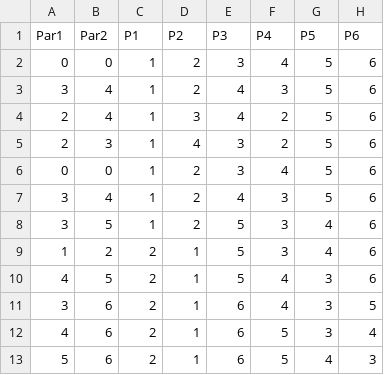
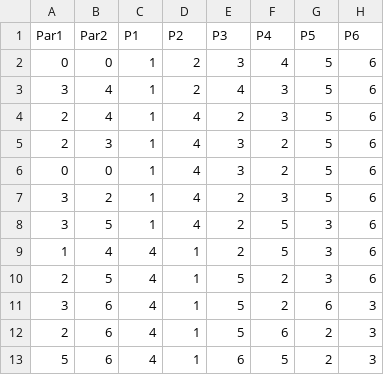
Before and after one commit to ShabaniLab/TQC-Braiding-Nanowire, a CSV file: circuit/outputs/particle-positions-braid.csv, drawn as a sheet.

Commit message:
[circuit] animation adjustments to output actualy braid positions

```diff
--- a/circuit/outputs/particle-positions-braid.csv
+++ b/circuit/outputs/particle-positions-braid.csv
@@ -3,11 +3,11 @@ Par1,Par2,P1,P2,P3,P4,P5,P6
 3,4,1,2,4,3,5,6
-2,4,1,3,4,2,5,6
+2,4,1,4,2,3,5,6
 2,3,1,4,3,2,5,6
-0,0,1,2,3,4,5,6
-3,4,1,2,4,3,5,6
-3,5,1,2,5,3,4,6
-1,2,2,1,5,3,4,6
-4,5,2,1,5,4,3,6
-3,6,2,1,6,4,3,5
-4,6,2,1,6,5,3,4
-5,6,2,1,6,5,4,3
+0,0,1,4,3,2,5,6
+3,2,1,4,2,3,5,6
+3,5,1,4,2,5,3,6
+1,4,4,1,2,5,3,6
+2,5,4,1,5,2,3,6
+3,6,4,1,5,2,6,3
+2,6,4,1,5,6,2,3
+5,6,4,1,6,5,2,3
```
Also changed, not shown: 4 other files.
